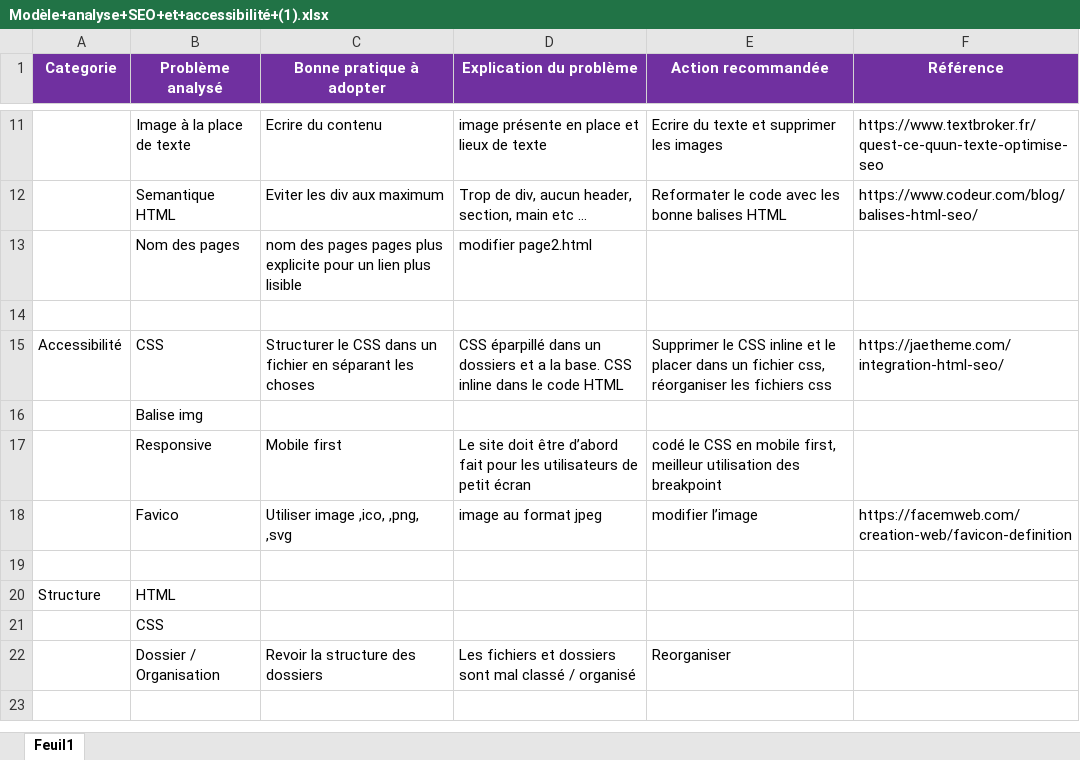
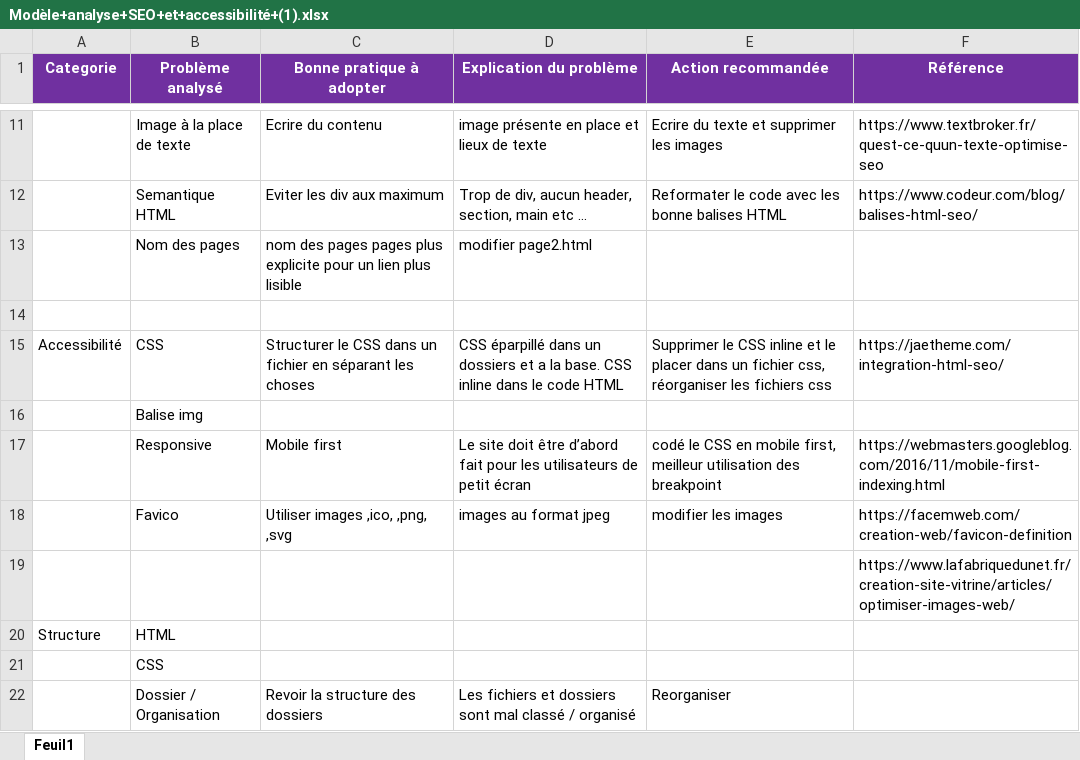
Before and after one commit to Raspegaous/OC-DWJ-P4, an Excel workbook: docs/Modèle+analyse+SEO+et+accessibilité+(1).xlsx, sheet Feuil1, drawn as a sheet; only a part is shown, gaps mark what is left out; values as stored, in another font and other column widths than the file's, no borders; the diff names each change by its address in the sheet, - before the commit and + after, or states it on an @@ line.

Commit message:
Modification des images, mise en place google maps

```diff
--- a/docs/Modèle+analyse+SEO+et+accessibilité+(1).xlsx (sheet Feuil1)
+++ b/docs/Modèle+analyse+SEO+et+accessibilité+(1).xlsx (sheet Feuil1)
-F17 (Référence): (empty)
+F17 (Référence): https://webmasters.googleblog.com/2016/11/mobile-first-indexing.html
-C18 (Bonne pratique à adopter): Utiliser image ,ico, ,png, ,svg
+C18 (Bonne pratique à adopter): Utiliser images ,ico, ,png, ,svg
-D18 (Explication du problème): image au format jpeg
+D18 (Explication du problème): images au format jpeg
-E18 (Action recommandée): modifier l’image
+E18 (Action recommandée): modifier les images
-F19 (Référence): (empty)
+F19 (Référence): https://www.lafabriquedunet.fr/creation-site-vitrine/articles/optimiser-images-web/
```
Also changed, not shown: 14 other files.
